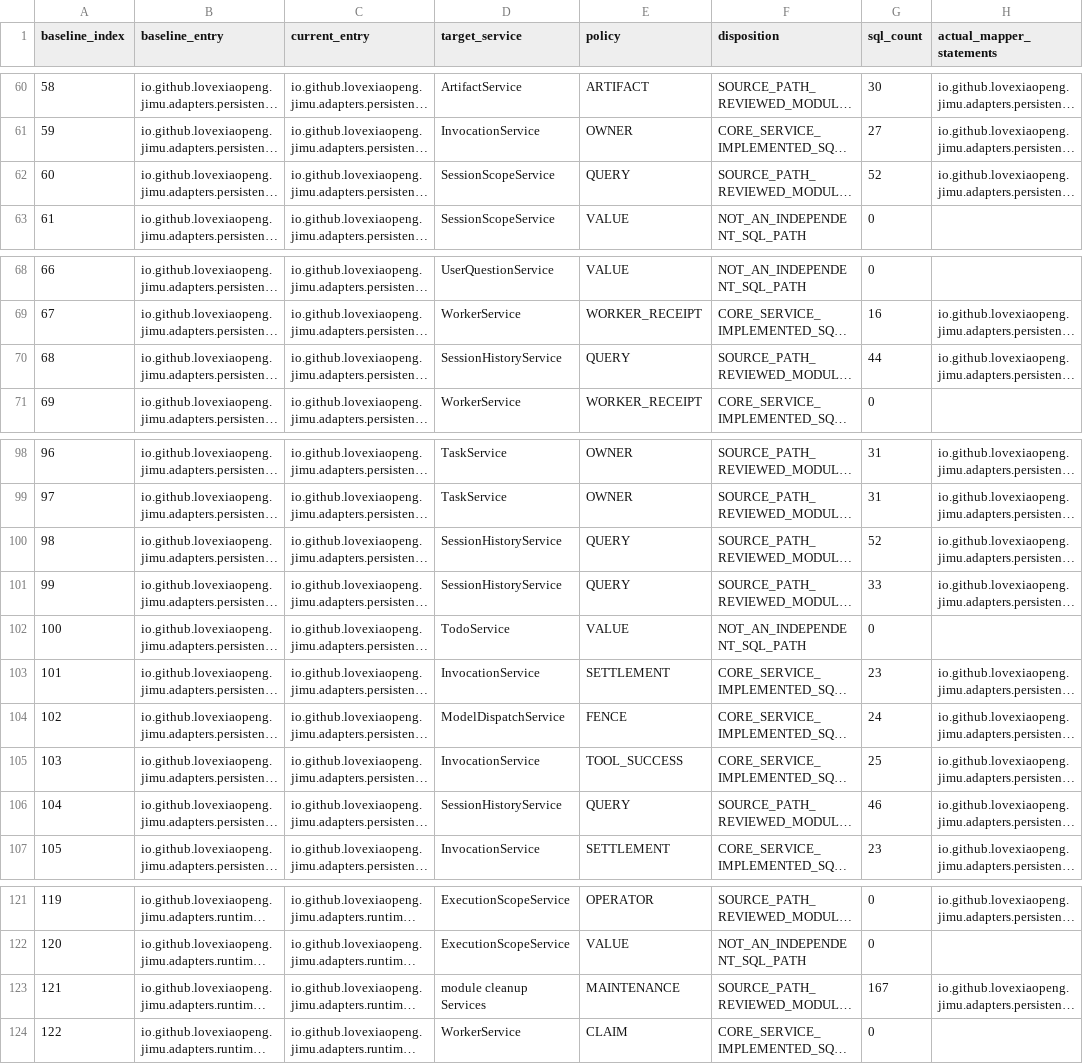
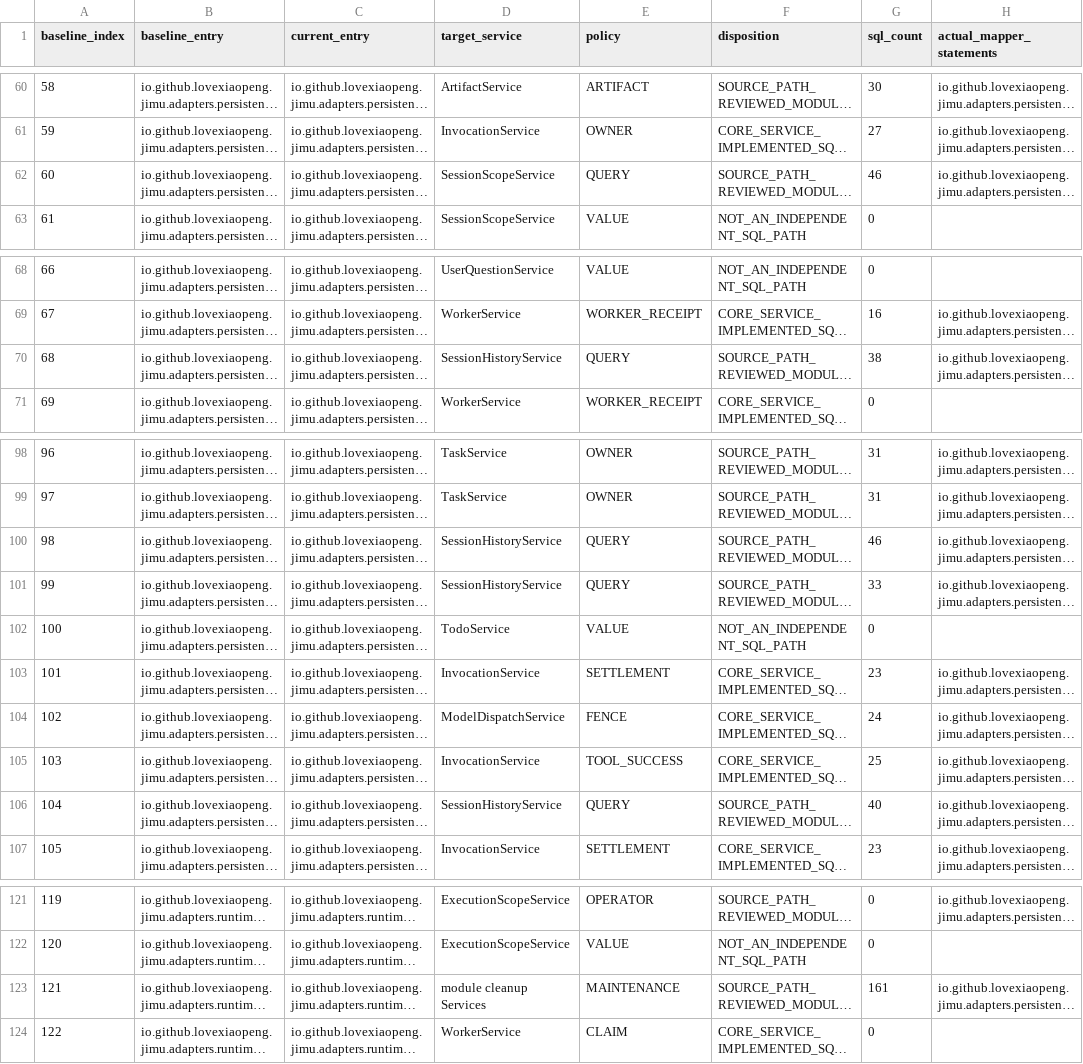
Before and after one commit to Love-XiaoPeng/Jimu, a CSV file: docs/verification/XIAO-60/evidence/reviewed-entries.csv, drawn as a sheet; only a part is shown, gaps mark what is left out; long unchanged cells end in …; the diff covers the shown part only; the diff names each change by its address in the sheet, - before the commit and + after, or states it on an @@ line.

```diff
--- a/docs/verification/XIAO-60/evidence/reviewed-entries.csv
+++ b/docs/verification/XIAO-60/evidence/reviewed-entries.csv
-G62 (sql_count): 52
+G62 (sql_count): 46
-G70 (sql_count): 44
+G70 (sql_count): 38
-G100 (sql_count): 52
+G100 (sql_count): 46
-G106 (sql_count): 46
+G106 (sql_count): 40
-G123 (sql_count): 167
+G123 (sql_count): 161
```
Also changed, not shown: 11 edited cells elsewhere in this file, docs/verification/XIAO-60/evidence/b2-table-status.csv, 13 other files.
